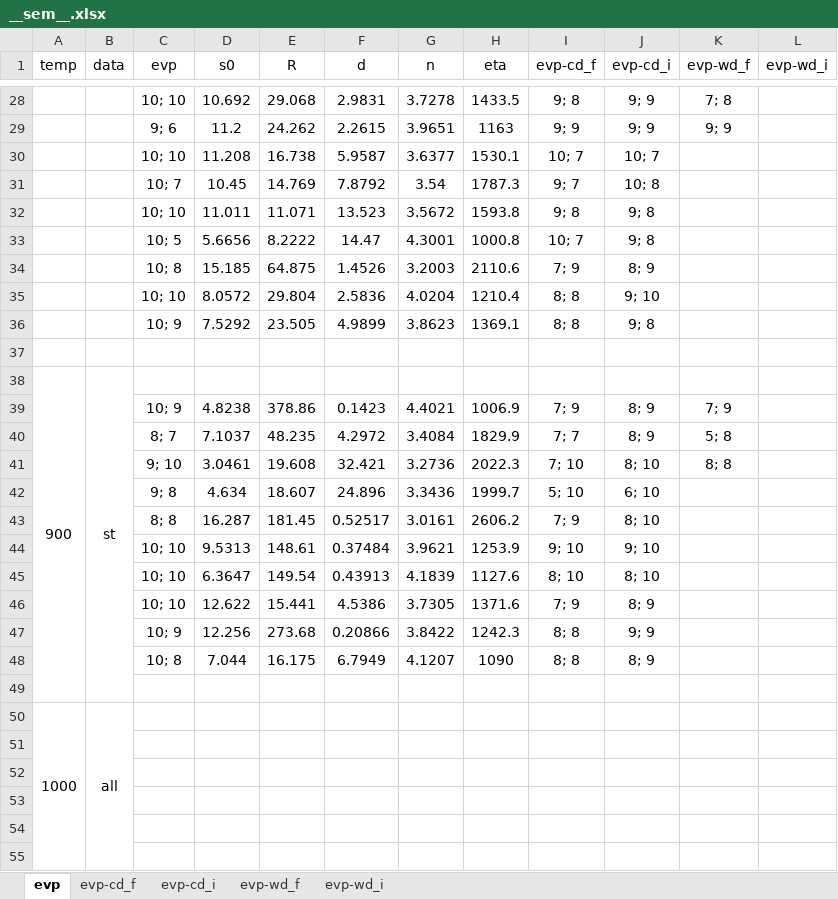
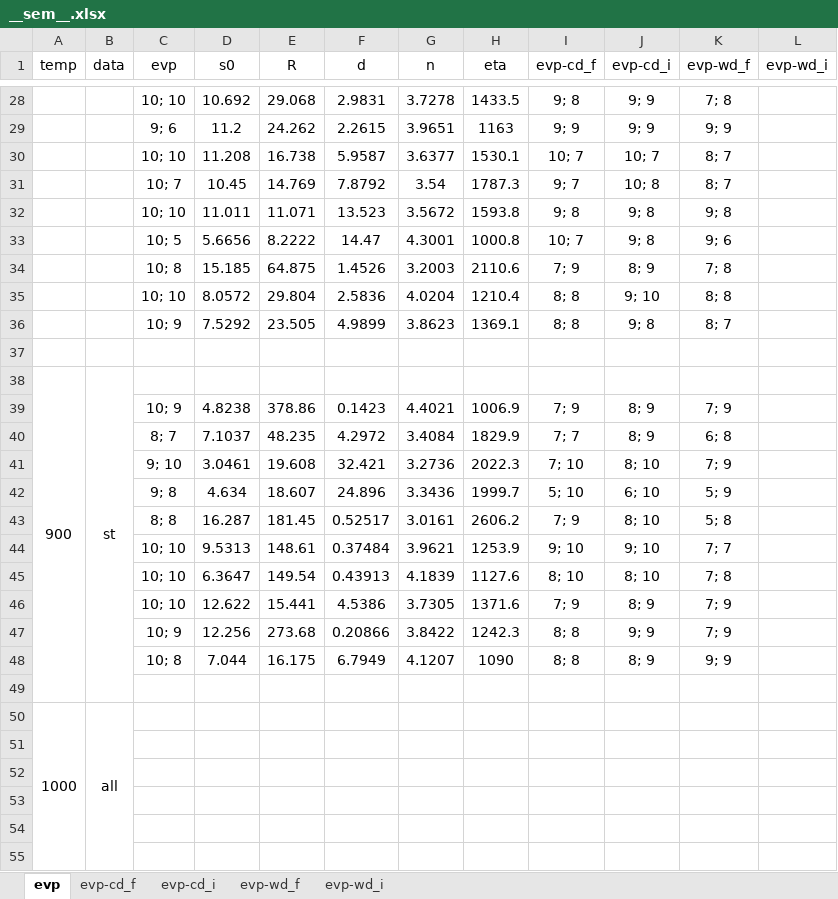
Before and after one commit to ACME-MG/moga_neml, an Excel workbook: scripts/__other__/__sem__.xlsx, sheet evp, drawn as a sheet; only a part is shown, gaps mark what is left out; values as stored, in another font and other column widths than the file's, no borders; the diff covers the shown part only; the diff names each change by its address in the sheet, - before the commit and + after, or states it on an @@ line.

```diff
--- a/scripts/__other__/__sem__.xlsx (sheet evp)
+++ b/scripts/__other__/__sem__.xlsx (sheet evp)
-K30:K31 (evp-wd_f): (empty)
+K30:K31 (evp-wd_f): 8; 7
-K32 (evp-wd_f): (empty)
+K32 (evp-wd_f): 9; 8
-K33 (evp-wd_f): (empty)
+K33 (evp-wd_f): 9; 6
-K34 (evp-wd_f): (empty)
+K34 (evp-wd_f): 7; 8
-K35 (evp-wd_f): (empty)
+K35 (evp-wd_f): 8; 8
-K36 (evp-wd_f): (empty)
+K36 (evp-wd_f): 8; 7
-K40 (evp-wd_f): 5; 8
+K40 (evp-wd_f): 6; 8
-K41 (evp-wd_f): 8; 8
+K41 (evp-wd_f): 7; 9
-K42 (evp-wd_f): (empty)
+K42 (evp-wd_f): 5; 9
-K43 (evp-wd_f): (empty)
+K43 (evp-wd_f): 5; 8
-K44 (evp-wd_f): (empty)
+K44 (evp-wd_f): 7; 7
-K45 (evp-wd_f): (empty)
+K45 (evp-wd_f): 7; 8
-K46:K47 (evp-wd_f): (empty)
+K46:K47 (evp-wd_f): 7; 9
-K48 (evp-wd_f): (empty)
+K48 (evp-wd_f): 9; 9
```
Also changed, not shown: 18 edited cells elsewhere in this sheet, sheet evp-wd_f, 7 other files.
